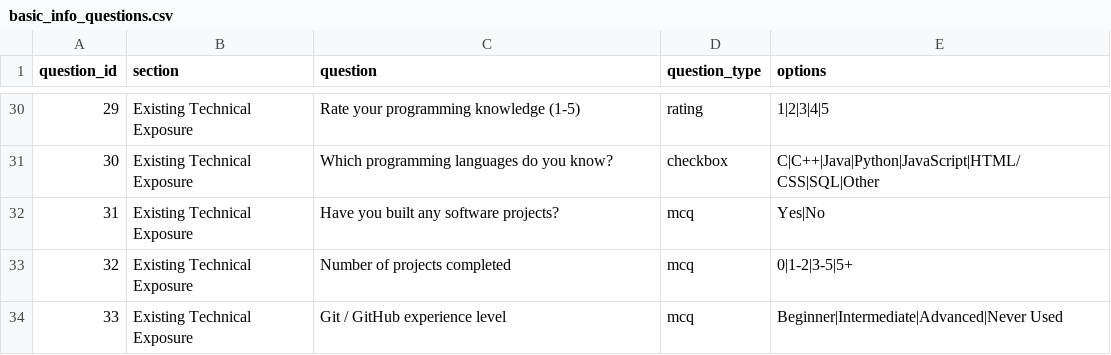
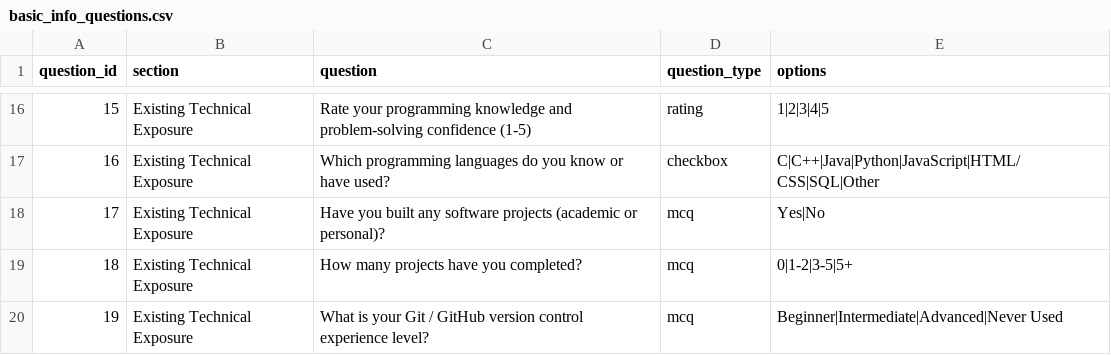
Before and after one commit to asthakhade13-svg/AI-CAREER-NAVIGATOR, a CSV file: backend/data/basic_info_questions.csv, drawn as a sheet; only a part is shown, gaps mark what is left out; addresses are those after the commit; the diff covers the shown part only; the diff names each change by its address in the sheet, - before the commit and + after, or states it on an @@ line.

Commit message:
Streamline personality assessment questions, make adaptive test optional, and enable direct roadmap navigation

```diff
--- a/backend/data/basic_info_questions.csv
+++ b/backend/data/basic_info_questions.csv
@@ column A (question_id) renumbered from row 4 down @@
-C16 (question): …programming knowledge (1-5)
+C16 (question): …programming knowledge and problem-solving confidence (1-5)
-C17 (question): …do you know?
+C17 (question): …do you know or have used?
-C18 (question): …any software projects?
+C18 (question): …any software projects (academic or personal)?
-C19 (question): Number of projects completed
+C19 (question): How many projects have you completed?
-C20 (question): Git / GitHub experience level
+C20 (question): What is your Git / GitHub version control experience level?
```
Also changed, not shown: 14 removed rows and 14 edited cells elsewhere in this file, data/basic_info_questions.csv, 8 other files.
